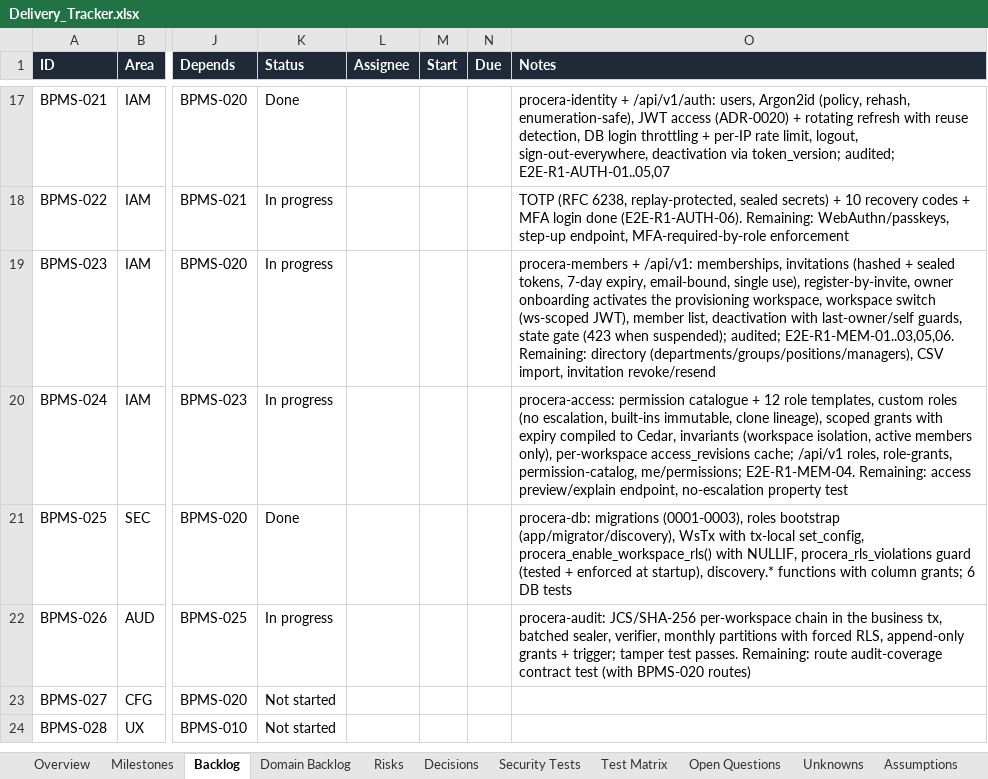
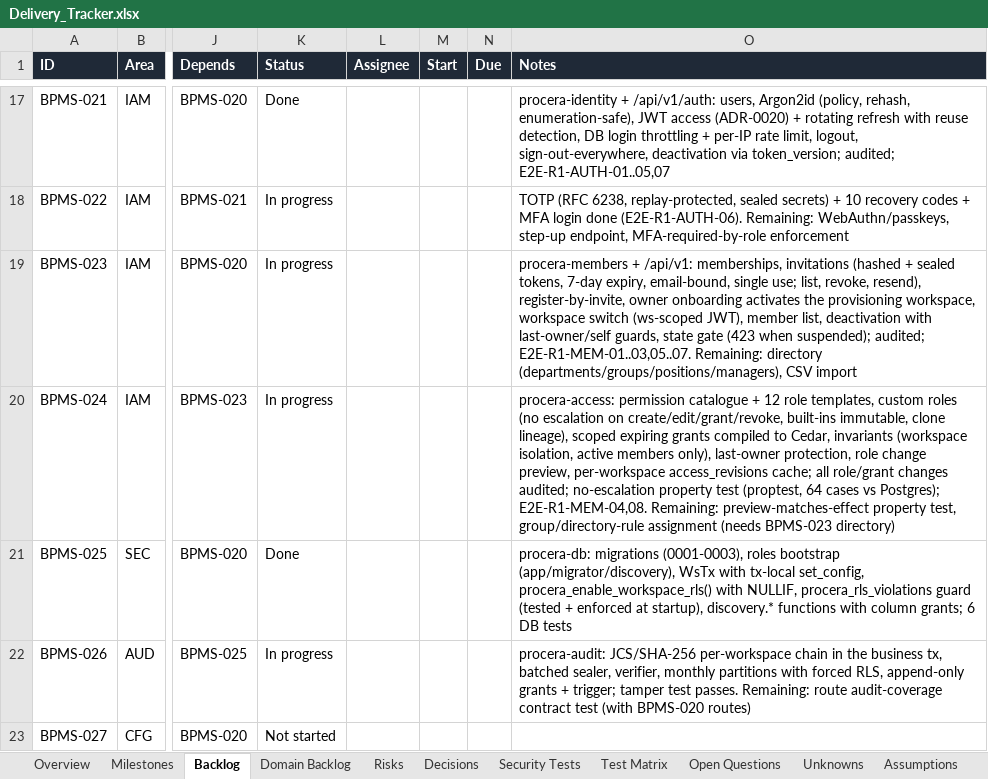
Before and after one commit to CasualOffice/Procera, an Excel workbook: trackers/Delivery_Tracker.xlsx, sheet Backlog, drawn as a sheet; only a part is shown, gaps mark what is left out; the shorter side is filled out with more unchanged rows; values as stored, in another font and other column widths than the file's, no borders; conditional formats and table styles not drawn; the diff names each change by its address in the sheet, - before the commit and + after, or states it on an @@ line.

Commit message:
feat(api): invitation list/revoke/resend, role preview, audited role and grant changes; E2E-R1-MEM-07..08 (BPMS-023, BPMS-024)
Signed-off-by: sachin sarwa <schnsrw@gmail.com>

```diff
--- a/trackers/Delivery_Tracker.xlsx (sheet Backlog)
+++ b/trackers/Delivery_Tracker.xlsx (sheet Backlog)
-O19 (Notes): …email-bound, single use), register-by-invite, owner onboarding activates the provisioning workspace, workspace switch (ws-scoped JWT), member list, deactivation with last-owner/self guards, state gate (423 when suspended); audited; E2E-R1-MEM-01..03,05,06. Remaining: directory (departments/groups/positions/managers), CSV import, invitation revoke/resend
+O19 (Notes): …email-bound, single use; list, revoke, resend), register-by-invite, owner onboarding activates the provisioning workspace, workspace switch (ws-scoped JWT), member list, deactivation with last-owner/self guards, state gate (423 when suspended); audited; E2E-R1-MEM-01..03,05..07. Remaining: directory (departments/groups/positions/managers), CSV import
-O20 (Notes): …roles (no escalation, built-ins immutable, clone lineage), scoped grants with expiry compiled to Cedar, invariants (workspace isolation, active members only), per-workspace access_revisions cache; /api/v1 roles, role-grants, permission-catalog, me/permissions; E2E-R1-MEM-04. Remaining: access preview/explain endpoint, no-escalation property test
+O20 (Notes): …roles (no escalation on create/edit/grant/revoke, built-ins immutable, clone lineage), scoped expiring grants compiled to Cedar, invariants (workspace isolation, active members only), last-owner protection, role change preview, per-workspace access_revisions cache; all role/grant changes audited; no-escalation property test (proptest, 64 cases vs Postgres); E2E-R1-MEM-04,08. Remaining: preview-matches-effect property test, group/directory-rule assignment (needs BPMS-023 directory)
```
Also changed, not shown: sheet Domain Backlog, 9 other files.
